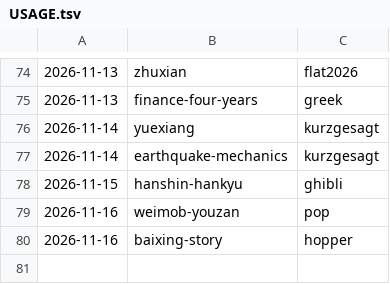
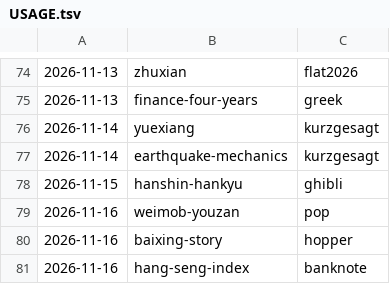
Before and after one commit to jianshuo/claude-skills, a TSV file: wjs-voicedrop-creating-motion-book/kits/USAGE.tsv, drawn as a sheet; only a part is shown, gaps mark what is left out; the diff names each change by its address in the sheet, - before the commit and + after, or states it on an @@ line.

Commit message:
motion-book：《hang-seng-index》记画风用量（banknote）

```diff
--- a/wjs-voicedrop-creating-motion-book/kits/USAGE.tsv
+++ b/wjs-voicedrop-creating-motion-book/kits/USAGE.tsv
+row 81: 2026-11-16 | hang-seng-index | banknote
```
